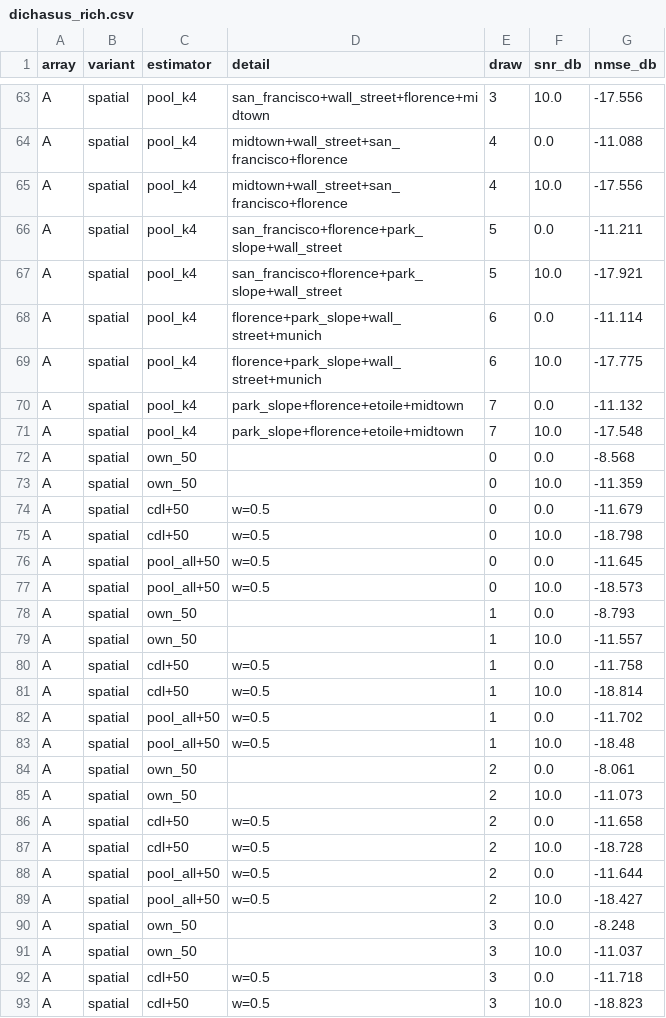
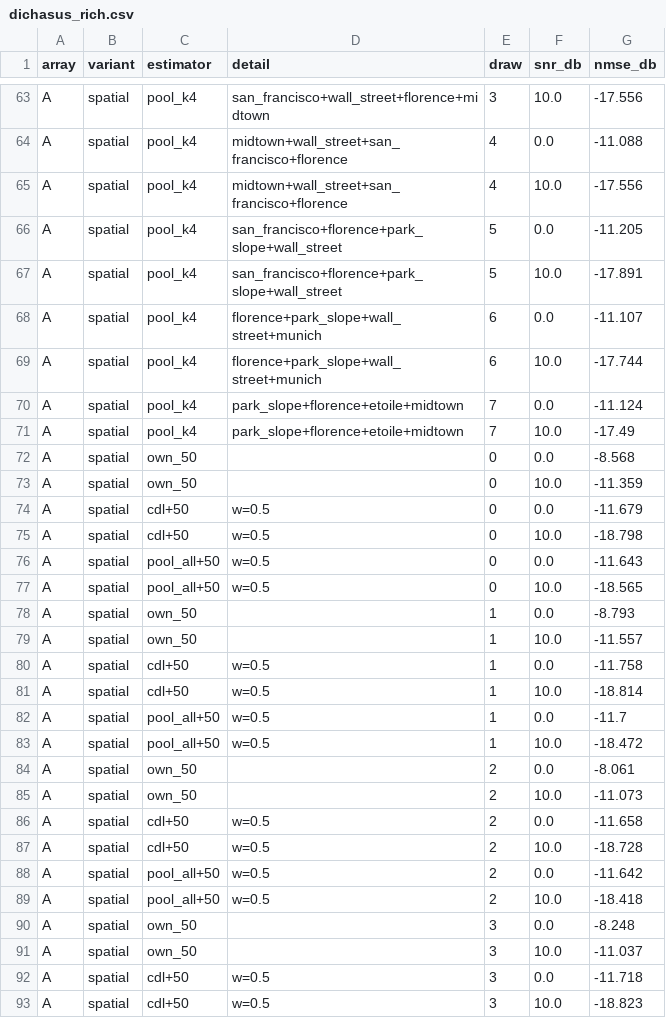
Before and after one commit to krishpatel18/6g-generalization, a CSV file: runs/a16_sc128_dichasus/dichasus_rich.csv, drawn as a sheet; only a part is shown, gaps mark what is left out; the diff covers the shown part only.

```diff
--- a/runs/a16_sc128_dichasus/dichasus_rich.csv
+++ b/runs/a16_sc128_dichasus/dichasus_rich.csv
@@ -65,8 +65,8 @@ A,spatial,pool_k4,midtown+wall_street+san_francisco+florence,4,0.0,-11.088
 A,spatial,pool_k4,midtown+wall_street+san_francisco+florence,4,10.0,-17.556
-A,spatial,pool_k4,san_francisco+florence+park_slope+wall_street,5,0.0,-11.211
-A,spatial,pool_k4,san_francisco+florence+park_slope+wall_street,5,10.0,-17.921
-A,spatial,pool_k4,florence+park_slope+wall_street+munich,6,0.0,-11.114
-A,spatial,pool_k4,florence+park_slope+wall_street+munich,6,10.0,-17.775
-A,spatial,pool_k4,park_slope+florence+etoile+midtown,7,0.0,-11.132
-A,spatial,pool_k4,park_slope+florence+etoile+midtown,7,10.0,-17.548
+A,spatial,pool_k4,san_francisco+florence+park_slope+wall_street,5,0.0,-11.205
+A,spatial,pool_k4,san_francisco+florence+park_slope+wall_street,5,10.0,-17.891
+A,spatial,pool_k4,florence+park_slope+wall_street+munich,6,0.0,-11.107
+A,spatial,pool_k4,florence+park_slope+wall_street+munich,6,10.0,-17.744
+A,spatial,pool_k4,park_slope+florence+etoile+midtown,7,0.0,-11.124
+A,spatial,pool_k4,park_slope+florence+etoile+midtown,7,10.0,-17.49
 A,spatial,own_50,,0,0.0,-8.568
@@ -75,4 +75,4 @@ A,spatial,cdl+50,w=0.5,0,0.0,-11.679
 A,spatial,cdl+50,w=0.5,0,10.0,-18.798
-A,spatial,pool_all+50,w=0.5,0,0.0,-11.645
-A,spatial,pool_all+50,w=0.5,0,10.0,-18.573
+A,spatial,pool_all+50,w=0.5,0,0.0,-11.643
+A,spatial,pool_all+50,w=0.5,0,10.0,-18.565
 A,spatial,own_50,,1,0.0,-8.793
@@ -81,4 +81,4 @@ A,spatial,cdl+50,w=0.5,1,0.0,-11.758
 A,spatial,cdl+50,w=0.5,1,10.0,-18.814
-A,spatial,pool_all+50,w=0.5,1,0.0,-11.702
-A,spatial,pool_all+50,w=0.5,1,10.0,-18.48
+A,spatial,pool_all+50,w=0.5,1,0.0,-11.7
+A,spatial,pool_all+50,w=0.5,1,10.0,-18.472
 A,spatial,own_50,,2,0.0,-8.061
@@ -87,4 +87,4 @@ A,spatial,cdl+50,w=0.5,2,0.0,-11.658
 A,spatial,cdl+50,w=0.5,2,10.0,-18.728
-A,spatial,pool_all+50,w=0.5,2,0.0,-11.644
-A,spatial,pool_all+50,w=0.5,2,10.0,-18.427
+A,spatial,pool_all+50,w=0.5,2,0.0,-11.642
+A,spatial,pool_all+50,w=0.5,2,10.0,-18.418
 A,spatial,own_50,,3,0.0,-8.248
```
Also changed, not shown: 106 edited cells elsewhere in this file, runs/a16_sc128_dichasus/dichasus_test.csv, 8 other files.
